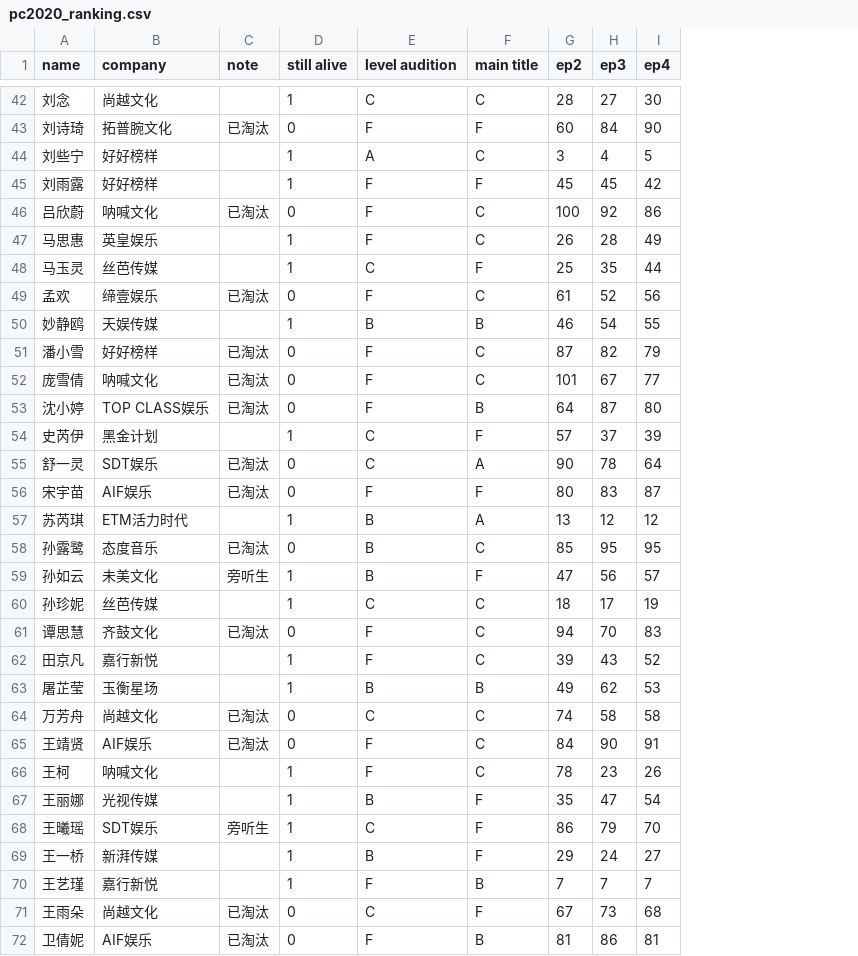
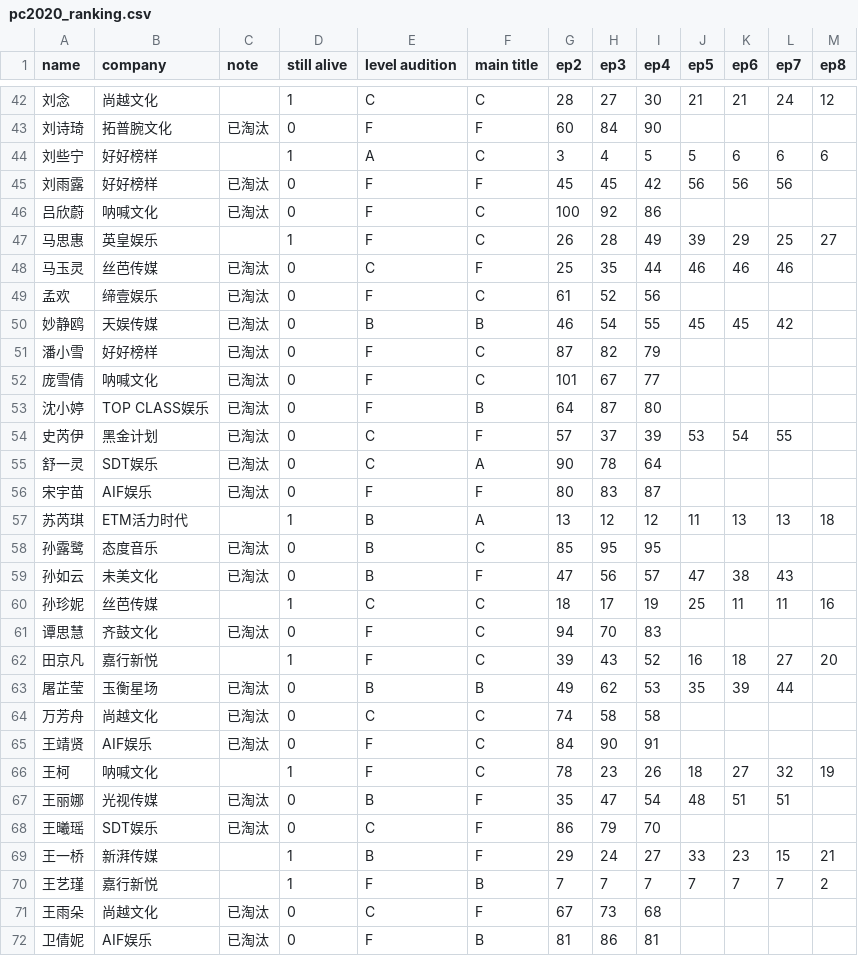
Before and after one commit to mozkoe/ywy2020ranking, a CSV file: pages/pc2020/pc2020_ranking.csv, drawn as a sheet; only a part is shown, gaps mark what is left out; the diff covers the shown part only; the diff names each change by its address in the sheet, - before the commit and + after, or states it on an @@ line.

```diff
--- a/pages/pc2020/pc2020_ranking.csv
+++ b/pages/pc2020/pc2020_ranking.csv
+column J (ep5), rows 42-70: 21 |  | 5 | 56 |  | 39 | 46 |  | 45 |  |  |  | 53 |  |  | 11 |  | 47 | 25 |  | 16 | 35 |  |  | 18 | 48 |  | 33 | 7
+column K (ep6), rows 42-70: 21 |  | 6 | 56 |  | 29 | 46 |  | 45 |  |  |  | 54 |  |  | 13 |  | 38 | 11 |  | 18 | 39 |  |  | 27 | 51 |  | 23 | 7
+column L (ep7), rows 42-70: 24 |  | 6 | 56 |  | 25 | 46 |  | 42 |  |  |  | 55 |  |  | 13 |  | 43 | 11 |  | 27 | 44 |  |  | 32 | 51 |  | 15 | 7
+column M (ep8), rows 42-70: 12 |  | 6 |  |  | 27 |  |  |  |  |  |  |  |  |  | 18 |  |  | 16 |  | 20 |  |  |  | 19 |  |  | 21 | 2
-C45 (note): (empty)
+C45 (note): 已淘汰
-D45 (still alive): 1
+D45 (still alive): 0
-C48 (note): (empty)
+C48 (note): 已淘汰
-D48 (still alive): 1
+D48 (still alive): 0
-C50 (note): (empty)
+C50 (note): 已淘汰
-D50 (still alive): 1
+D50 (still alive): 0
-C54 (note): (empty)
+C54 (note): 已淘汰
-D54 (still alive): 1
+D54 (still alive): 0
-C59 (note): 旁听生
+C59 (note): 已淘汰
-D59 (still alive): 1
+D59 (still alive): 0
-C63 (note): (empty)
+C63 (note): 已淘汰
-D63 (still alive): 1
+D63 (still alive): 0
-C67 (note): (empty)
+C67 (note): 已淘汰
-D67:D68 (still alive): 1
+D67:D68 (still alive): 0
-C68 (note): 旁听生
+C68 (note): 已淘汰
```
Also changed, not shown: 32 edited cells elsewhere in this file.
